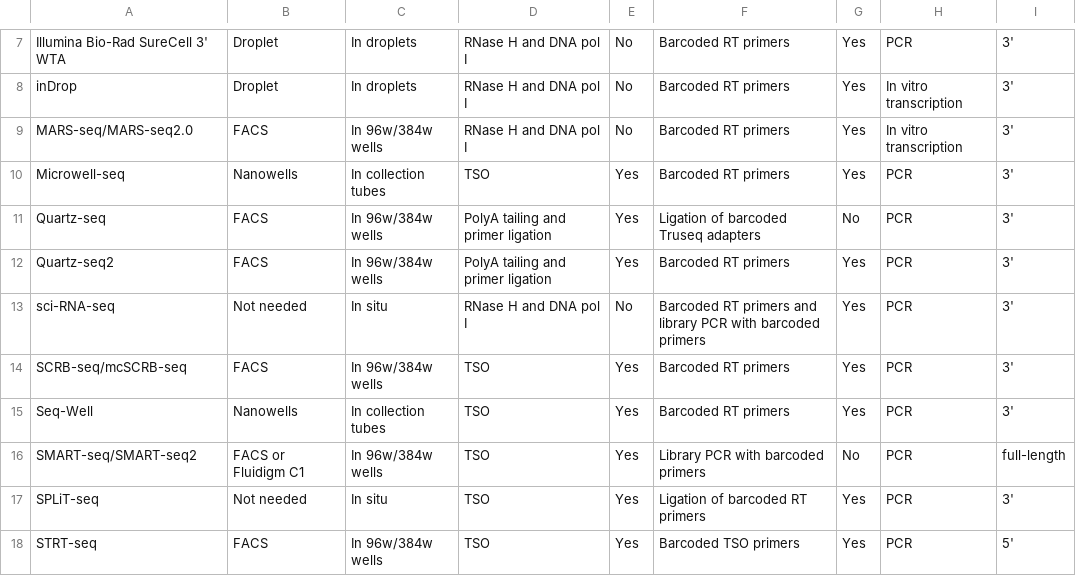
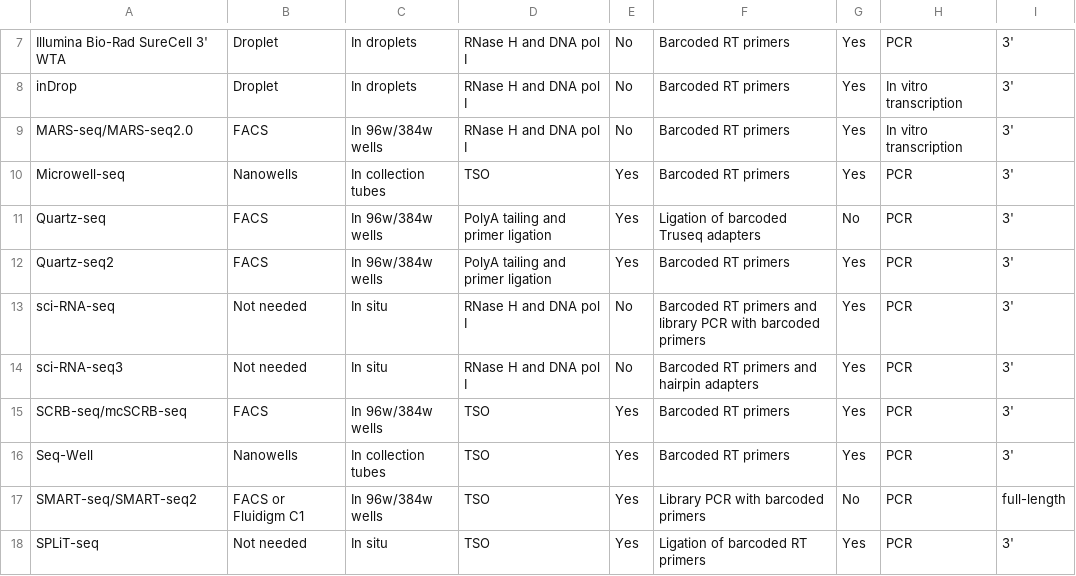
Before and after one commit to Teichlab/scg_lib_structs, a CSV file: data/scRNA-seq_technical_comp.csv, drawn as a sheet; only a part is shown, gaps mark what is left out; the shorter side is filled out with more unchanged rows.

```diff
--- a/data/scRNA-seq_technical_comp.csv
+++ b/data/scRNA-seq_technical_comp.csv
@@ -13,2 +13,3 @@ Quartz-seq2,FACS,In 96w/384w wells,PolyA tailing and primer ligation,Yes,Barcode
 sci-RNA-seq,Not needed,In situ,RNase H and DNA pol I,No,Barcoded RT primers and library PCR with barcoded primers,Yes,PCR,3'
+sci-RNA-seq3,Not needed,In situ,RNase H and DNA pol I,No,Barcoded RT primers and hairpin adapters,Yes,PCR,3'
 "SCRB-seq/mcSCRB-seq	",FACS,In 96w/384w wells,TSO,Yes,Barcoded RT primers,Yes,PCR,3'
```
Also changed, not shown: 4 other files.
